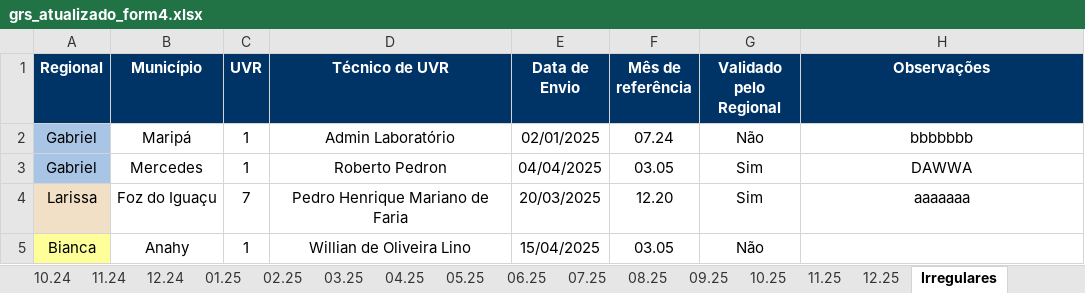
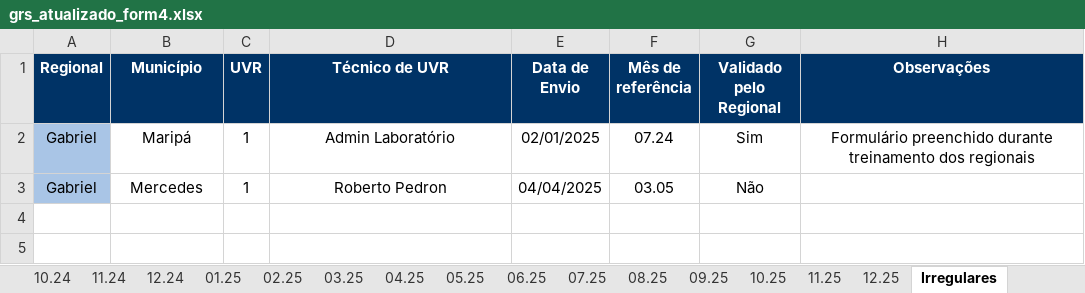
Before and after one commit to Josimarhdev/form_scripts, an Excel workbook: outputs/grs_atualizado_form4.xlsx, sheet Irregulares, drawn as a sheet; values as stored, in another font and other column widths than the file's, no borders; conditional formats not drawn; the diff names each change by its address in the sheet, - before the commit and + after, or states it on an @@ line.

```diff
--- a/outputs/grs_atualizado_form4.xlsx (sheet Irregulares)
+++ b/outputs/grs_atualizado_form4.xlsx (sheet Irregulares)
-G2 (Validado pelo Regional): Não
+G2 (Validado pelo Regional): Sim
-H2 (Observações): bbbbbbb
+H2 (Observações): Formulário preenchido durante treinamento dos regionais
-G3 (Validado pelo Regional): Sim
+G3 (Validado pelo Regional): Não
-H3 (Observações): DAWWA
+H3 (Observações): (empty)
-row 4: Larissa | Foz do Iguaçu | 7 | Pedro Henrique Mariano de Faria | 20/03/2025 | 12.20 | Sim | aaaaaaa
-row 5: Bianca | Anahy | 1 | Willian de Oliveira Lino | 15/04/2025 | 03.05 | Não
```
Also changed, not shown: sheet Regionais, sheet Monitoramento, sheet 06.25, sheet Resumo, sheet 05.25, sheet 11.24, 11 more sheets, inputs/0 - Belém/0 - Monitoramento Form 4.xlsx, inputs/0 - Expansão/0 - Monitoramento Form 4.xlsx, 15 other files.
